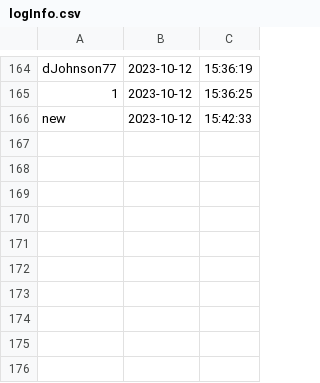
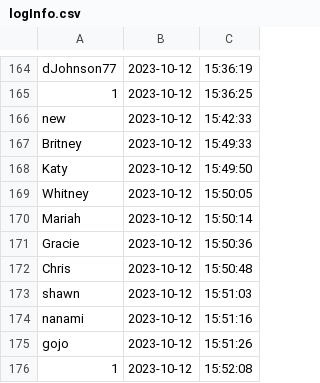
Before and after one commit to newnonsick/CS211-Project, a CSV file: data/logInfo.csv, drawn as a sheet; only a part is shown, gaps mark what is left out; the diff names each change by its address in the sheet, - before the commit and + after, or states it on an @@ line.

```diff
--- a/data/logInfo.csv
+++ b/data/logInfo.csv
+row 167: Britney | 2023-10-12 | 15:49:33
+row 168: Katy | 2023-10-12 | 15:49:50
+row 169: Whitney | 2023-10-12 | 15:50:05
+row 170: Mariah | 2023-10-12 | 15:50:14
+row 171: Gracie | 2023-10-12 | 15:50:36
+row 172: Chris | 2023-10-12 | 15:50:48
+row 173: shawn | 2023-10-12 | 15:51:03
+row 174: nanami | 2023-10-12 | 15:51:16
+row 175: gojo | 2023-10-12 | 15:51:26
+row 176: 1 | 2023-10-12 | 15:52:08
```
Also changed, not shown: data/team_list.csv, data/team_participant_list.csv.
